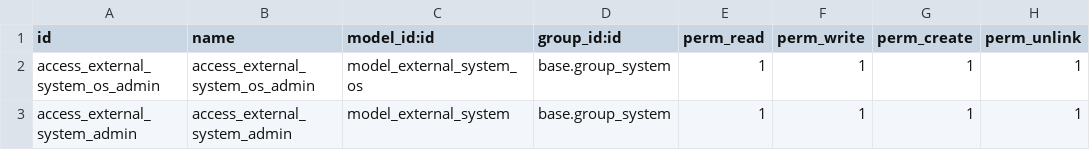
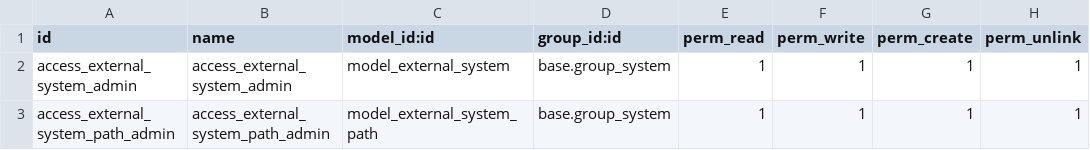
Before and after one commit to OCA/server-backend, a CSV file: base_external_system/security/ir.model.access.csv, drawn as a sheet.

Commit message:
[IMP] base_external_system. Refactor and support multiple remote paths

```diff
--- a/base_external_system/security/ir.model.access.csv
+++ b/base_external_system/security/ir.model.access.csv
@@ -1,3 +1,3 @@
 id,name,model_id:id,group_id:id,perm_read,perm_write,perm_create,perm_unlink
-access_external_system_os_admin,access_external_system_os_admin,model_external_system_os,base.group_system,1,1,1,1
 access_external_system_admin,access_external_system_admin,model_external_system,base.group_system,1,1,1,1
+access_external_system_path_admin,access_external_system_path_admin,model_external_system_path,base.group_system,1,1,1,1
```
Also changed, not shown: 17 other files.
